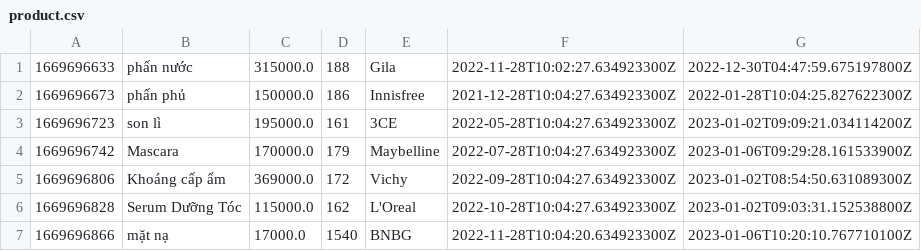
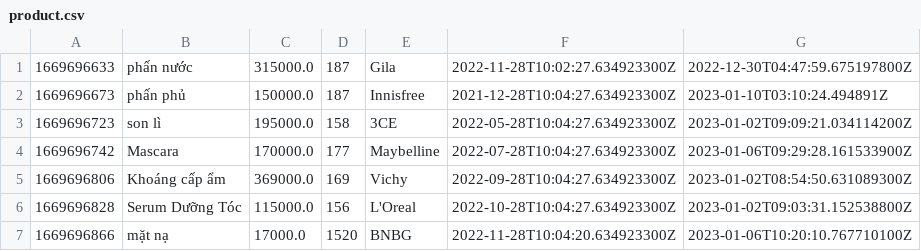
Before and after one commit to Sen20312123/CaseStudy_2, a CSV file: MieuMieuShop/data/product.csv, drawn as a sheet.

```diff
--- a/MieuMieuShop/data/product.csv
+++ b/MieuMieuShop/data/product.csv
@@ -1,7 +1,7 @@
-1669696633,phấn nước,315000.0,188,Gila,2022-11-28T10:02:27.634923300Z,2022-12-30T04:47:59.675197800Z
-1669696673,phấn phủ,150000.0,186,Innisfree,2021-12-28T10:04:27.634923300Z,2022-01-28T10:04:25.827622300Z
-1669696723,son lì,195000.0,161,3CE,2022-05-28T10:04:27.634923300Z,2023-01-02T09:09:21.034114200Z
-1669696742,Mascara,170000.0,179,Maybelline,2022-07-28T10:04:27.634923300Z,2023-01-06T09:29:28.161533900Z
-1669696806,Khoáng cấp ẩm,369000.0,172,Vichy,2022-09-28T10:04:27.634923300Z,2023-01-02T08:54:50.631089300Z
-1669696828,Serum Dưỡng Tóc,115000.0,162,L'Oreal,2022-10-28T10:04:27.634923300Z,2023-01-02T09:03:31.152538800Z
-1669696866,mặt nạ,17000.0,1540,BNBG,2022-11-28T10:04:20.634923300Z,2023-01-06T10:20:10.767710100Z
+1669696633,phấn nước,315000.0,187,Gila,2022-11-28T10:02:27.634923300Z,2022-12-30T04:47:59.675197800Z
+1669696673,phấn phủ,150000.0,187,Innisfree,2021-12-28T10:04:27.634923300Z,2023-01-10T03:10:24.494891Z
+1669696723,son lì,195000.0,158,3CE,2022-05-28T10:04:27.634923300Z,2023-01-02T09:09:21.034114200Z
+1669696742,Mascara,170000.0,177,Maybelline,2022-07-28T10:04:27.634923300Z,2023-01-06T09:29:28.161533900Z
+1669696806,Khoáng cấp ẩm,369000.0,169,Vichy,2022-09-28T10:04:27.634923300Z,2023-01-02T08:54:50.631089300Z
+1669696828,Serum Dưỡng Tóc,115000.0,156,L'Oreal,2022-10-28T10:04:27.634923300Z,2023-01-02T09:03:31.152538800Z
+1669696866,mặt nạ,17000.0,1520,BNBG,2022-11-28T10:04:20.634923300Z,2023-01-06T10:20:10.767710100Z
```
Also changed, not shown: MieuMieuShop/data/printedOrder.csv, MieuMieuShop/data/printedOrderItem.csv, 4 other files.
